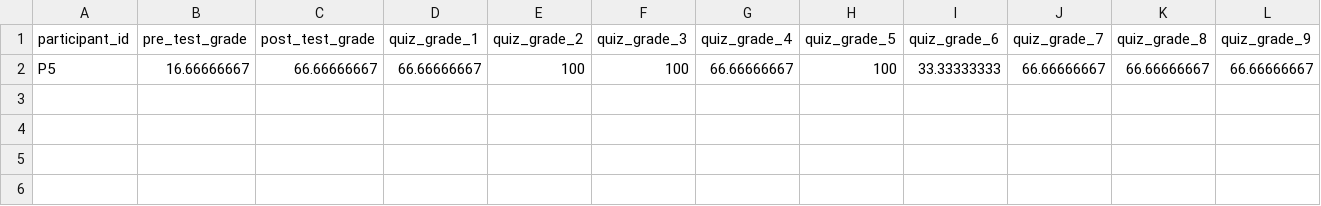
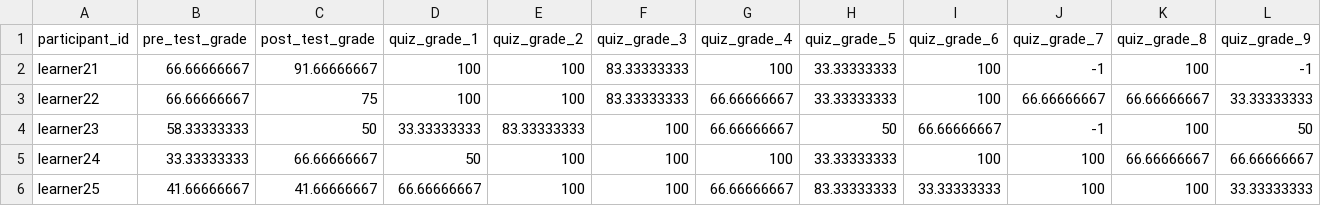
Before and after one commit to paulhur/UNIST-Activity, a CSV file: data/participant5.csv, drawn as a sheet; only a part is shown; removed rows and columns are numbered as before the commit, all else as after; rows hold the shown columns only; the diff names each change by its address in the sheet, - before the commit and + after, or states it on an @@ line.

```diff
--- a/data/participant5.csv
+++ b/data/participant5.csv
-row 2: P5 | 16.66666667 | 66.66666667 | 66.66666667 | 100 | 100 | 66.66666667 | 100 | 33.33333333 | 66.66666667 | 66.66666667 | 66.66666667
+row 2: learner21 | 66.66666667 | 91.66666667 | 100 | 100 | 83.33333333 | 100 | 33.33333333 | 100 | -1 | 100 | -1
+row 3: learner22 | 66.66666667 | 75 | 100 | 100 | 83.33333333 | 66.66666667 | 33.33333333 | 100 | 66.66666667 | 66.66666667 | 33.33333333
+row 4: learner23 | 58.33333333 | 50 | 33.33333333 | 83.33333333 | 100 | 66.66666667 | 50 | 66.66666667 | -1 | 100 | 50
+row 5: learner24 | 33.33333333 | 66.66666667 | 50 | 100 | 100 | 100 | 33.33333333 | 100 | 100 | 66.66666667 | 66.66666667
+row 6: learner25 | 41.66666667 | 41.66666667 | 66.66666667 | 100 | 100 | 66.66666667 | 83.33333333 | 33.33333333 | 100 | 100 | 33.33333333
```
Also changed, not shown: data/participant1.csv, data/participant2.csv, 3 other files.
